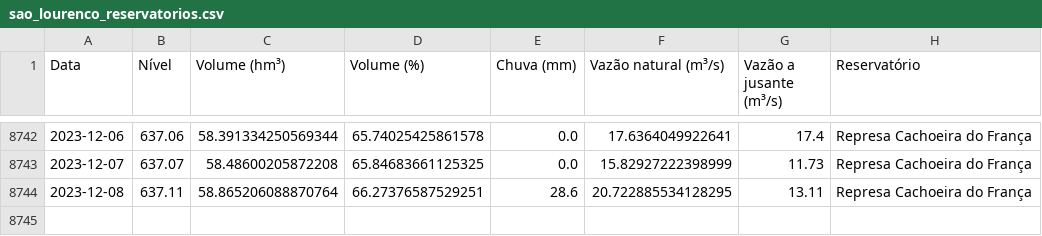
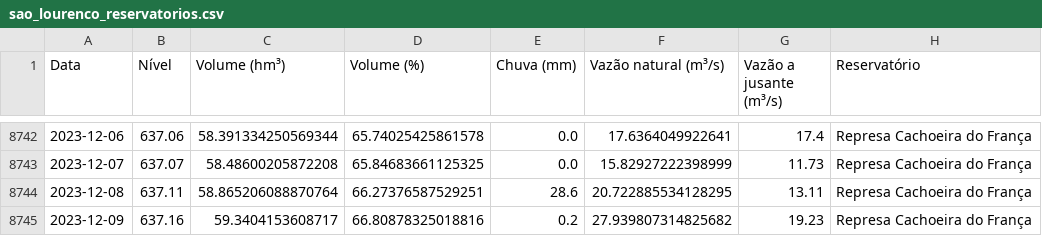
Before and after one commit to GMerencio/sabesp-api, a CSV file: dados/sao_lourenco_reservatorios.csv, drawn as a sheet; only a part is shown, gaps mark what is left out.

```diff
--- a/dados/sao_lourenco_reservatorios.csv
+++ b/dados/sao_lourenco_reservatorios.csv
@@ -8744 +8744,2 @@ Data,Nível,Volume (hm³),Volume (%),Chuva (mm),Vazão natural (m³/s),Vazão a
 2023-12-08,637.11,58.865206088870764,66.27376587529251,28.6,20.722885534128295,13.11,Represa Cachoeira do França
+2023-12-09,637.16,59.3404153608717,66.80878325018816,0.2,27.939807314825682,19.23,Represa Cachoeira do França
```
Also changed, not shown: dados/alto_tiete.csv, dados/cantareira.csv, 9 other files.
